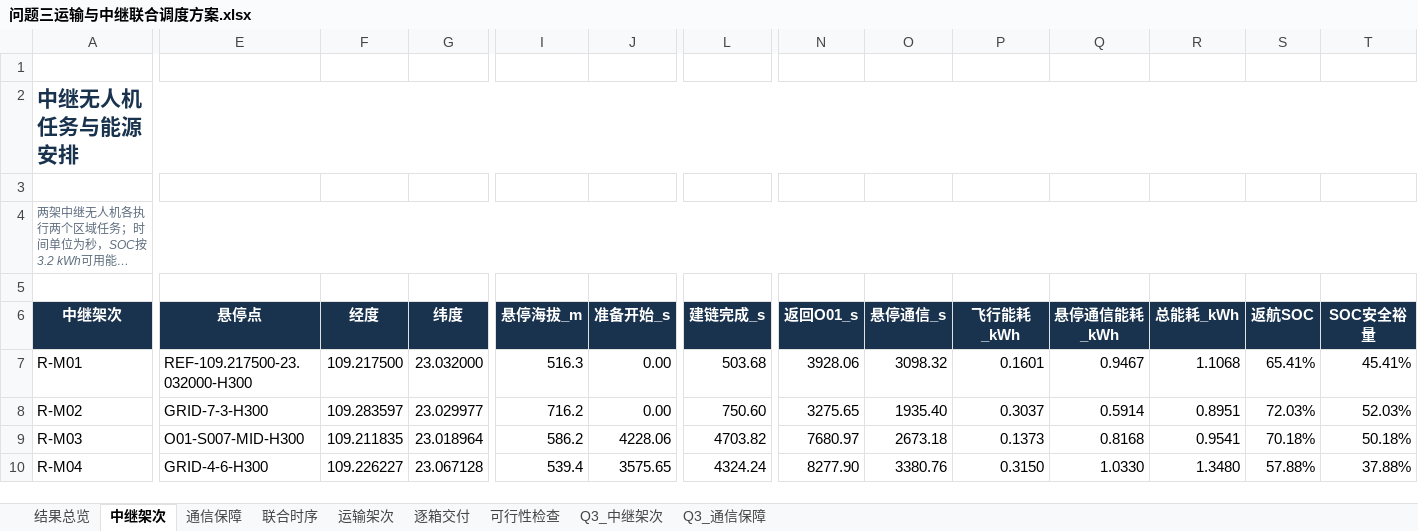
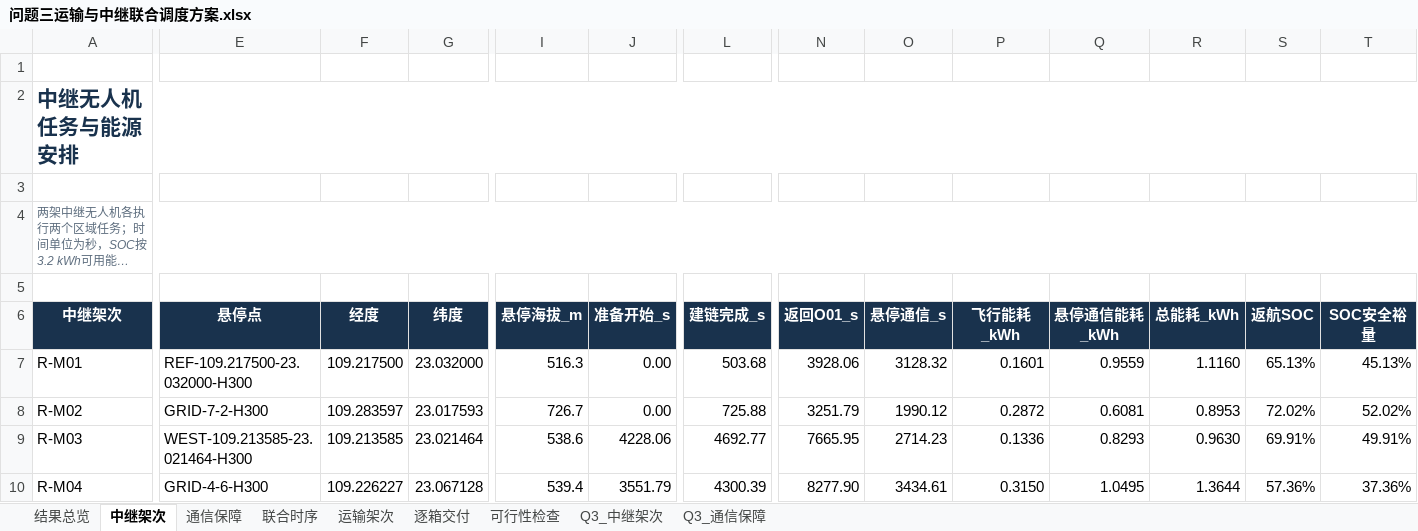
Before and after one commit to nardellamumper179-eng/huaweicup_d_zz2609, an Excel workbook: outputs/问题三运输与中继联合调度方案.xlsx, sheet 中继架次, drawn as a sheet; only a part is shown, gaps mark what is left out; long unchanged cells end in …; values as stored, in another font and other column widths than the file's, no borders; the diff covers the shown part only; the diff names each change by its address in the sheet, - before the commit and + after, or states it on an @@ line.

```diff
--- a/outputs/问题三运输与中继联合调度方案.xlsx (sheet 中继架次)
+++ b/outputs/问题三运输与中继联合调度方案.xlsx (sheet 中继架次)
-O7 (悬停通信_s): 3098.32
+O7 (悬停通信_s): 3128.32
-Q7 (悬停通信能耗_kWh): 0.9467
+Q7 (悬停通信能耗_kWh): 0.9559
-R7 (总能耗_kWh): 1.1068
+R7 (总能耗_kWh): 1.1160
-S7 (返航SOC): 65.41%
+S7 (返航SOC): 65.13%
-T7 (SOC安全裕量): 45.41%
+T7 (SOC安全裕量): 45.13%
-E8 (悬停点): GRID-7-3-H300
+E8 (悬停点): GRID-7-2-H300
-G8 (纬度): 23.029977
+G8 (纬度): 23.017593
-I8 (悬停海拔_m): 716.2
+I8 (悬停海拔_m): 726.7
-L8 (建链完成_s): 750.60
+L8 (建链完成_s): 725.88
-N8 (返回O01_s): 3275.65
+N8 (返回O01_s): 3251.79
-O8 (悬停通信_s): 1935.40
+O8 (悬停通信_s): 1990.12
-P8 (飞行能耗_kWh): 0.3037
+P8 (飞行能耗_kWh): 0.2872
-Q8 (悬停通信能耗_kWh): 0.5914
+Q8 (悬停通信能耗_kWh): 0.6081
-R8 (总能耗_kWh): 0.8951
+R8 (总能耗_kWh): 0.8953
-S8 (返航SOC): 72.03%
+S8 (返航SOC): 72.02%
-T8 (SOC安全裕量): 52.03%
+T8 (SOC安全裕量): 52.02%
-E9 (悬停点): O01-S007-MID-H300
+E9 (悬停点): WEST-109.213585-23.021464-H300
-F9 (经度): 109.211835
+F9 (经度): 109.213585
-G9 (纬度): 23.018964
+G9 (纬度): 23.021464
-I9 (悬停海拔_m): 586.2
+I9 (悬停海拔_m): 538.6
-L9 (建链完成_s): 4703.82
+L9 (建链完成_s): 4692.77
-N9 (返回O01_s): 7680.97
+N9 (返回O01_s): 7665.95
-O9 (悬停通信_s): 2673.18
+O9 (悬停通信_s): 2714.23
-P9 (飞行能耗_kWh): 0.1373
+P9 (飞行能耗_kWh): 0.1336
-Q9 (悬停通信能耗_kWh): 0.8168
+Q9 (悬停通信能耗_kWh): 0.8293
-R9 (总能耗_kWh): 0.9541
+R9 (总能耗_kWh): 0.9630
-S9 (返航SOC): 70.18%
+S9 (返航SOC): 69.91%
-T9 (SOC安全裕量): 50.18%
+T9 (SOC安全裕量): 49.91%
-J10 (准备开始_s): 3575.65
+J10 (准备开始_s): 3551.79
-L10 (建链完成_s): 4324.24
+L10 (建链完成_s): 4300.39
-O10 (悬停通信_s): 3380.76
+O10 (悬停通信_s): 3434.61
-Q10 (悬停通信能耗_kWh): 1.0330
+Q10 (悬停通信能耗_kWh): 1.0495
-R10 (总能耗_kWh): 1.3480
+R10 (总能耗_kWh): 1.3644
-S10 (返航SOC): 57.88%
+S10 (返航SOC): 57.36%
-T10 (SOC安全裕量): 37.88%
+T10 (SOC安全裕量): 37.36%
```
Also changed, not shown: 1 edited cell elsewhere in this sheet, sheet 通信保障, sheet Q3_通信保障, sheet Q3_中继架次, sheet 结果总览, sheet 可行性检查, sheet 联合时序, 11 other files.
